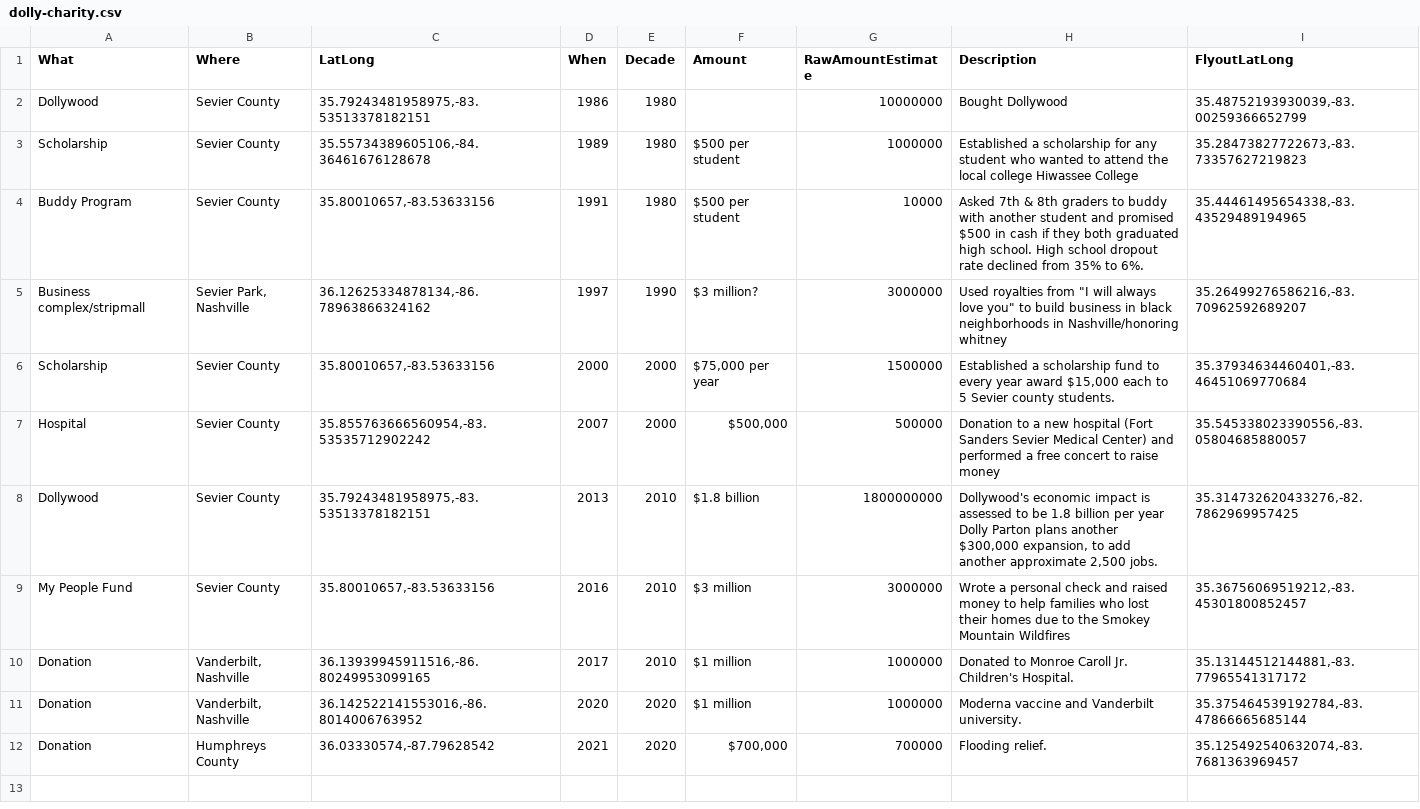
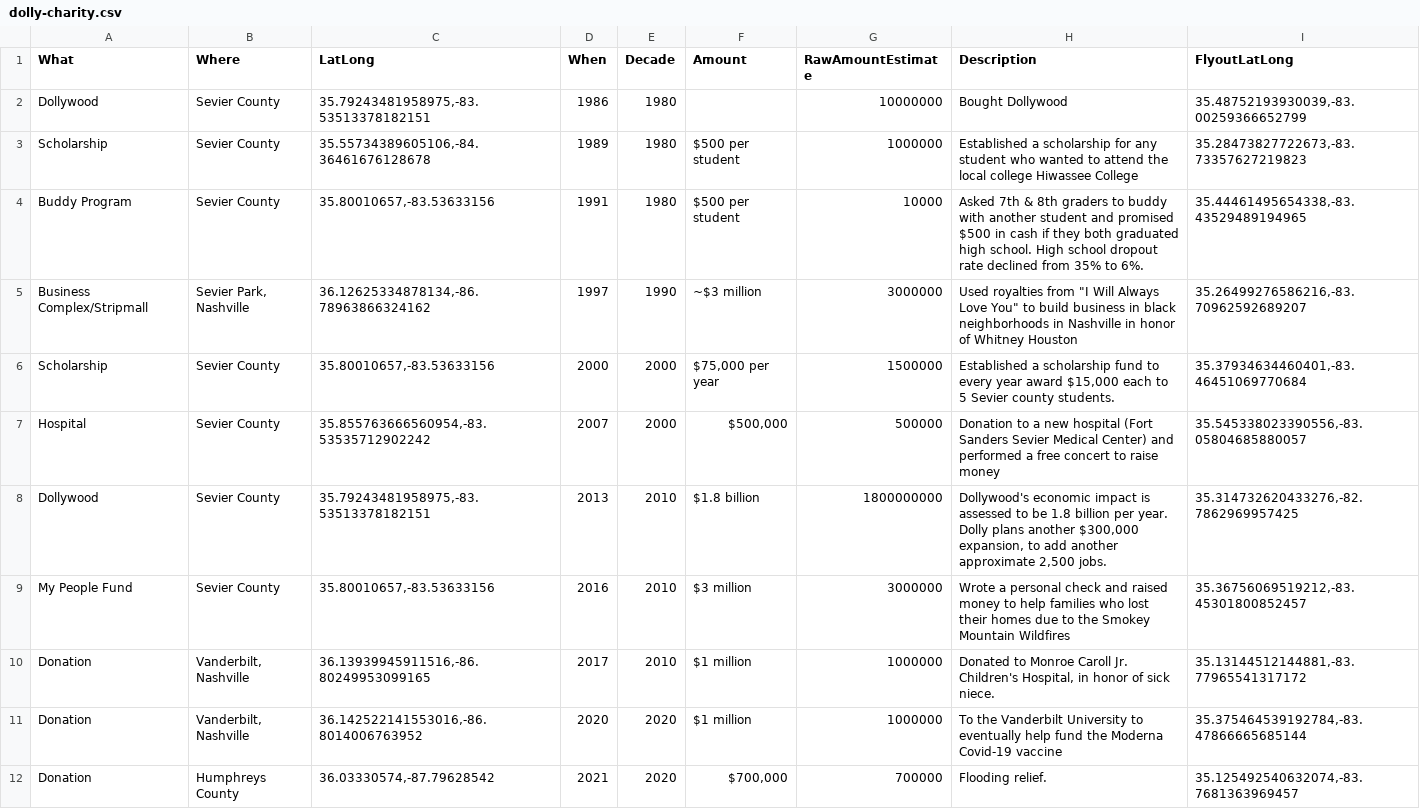
Before and after one commit to h-nev/CS171_Fall22, a CSV file: data/dolly-charity.csv, drawn as a sheet.

```diff
--- a/data/dolly-charity.csv
+++ b/data/dolly-charity.csv
@@ -4,9 +4,9 @@ Scholarship,Sevier County,"35.55734389605106,-84.36461676128678",1989,1980,$500
 Buddy Program,Sevier County,"35.80010657,-83.53633156",1991,1980,$500 per student,10000,Asked 7th & 8th graders to buddy with another student and promised $500 in cash if they both graduated high school. High school dropout rate declined from 35% to 6%.,"35.44461495654338,-83.43529489194965"
-Business complex/stripmall,"Sevier Park, Nashville","36.12625334878134,-86.78963866324162",1997,1990,$3 million?,3000000,"Used royalties from ""I will always love you"" to build business in black neighborhoods in Nashville/honoring whitney","35.26499276586216,-83.70962592689207"
+Business Complex/Stripmall,"Sevier Park, Nashville","36.12625334878134,-86.78963866324162",1997,1990,~$3 million,3000000,"Used royalties from ""I Will Always Love You"" to build business in black neighborhoods in Nashville in honor of Whitney Houston","35.26499276586216,-83.70962592689207"
 Scholarship,Sevier County,"35.80010657,-83.53633156",2000,2000,"$75,000 per year",1500000,"Established a scholarship fund to every year award $15,000 each to 5 Sevier county students.","35.37934634460401,-83.46451069770684"
 Hospital,Sevier County,"35.855763666560954,-83.53535712902242",2007,2000,"$500,000",500000,Donation to a new hospital (Fort Sanders Sevier Medical Center) and performed a free concert to raise money,"35.545338023390556,-83.05804685880057"
-Dollywood,Sevier County,"35.79243481958975,-83.53513378182151",2013,2010,$1.8 billion,1800000000,"Dollywood's economic impact is assessed to be 1.8 billion per year Dolly Parton plans another $300,000 expansion, to add another approximate 2,500 jobs.","35.314732620433276,-82.7862969957425"
+Dollywood,Sevier County,"35.79243481958975,-83.53513378182151",2013,2010,$1.8 billion,1800000000,"Dollywood's economic impact is assessed to be 1.8 billion per year. Dolly plans another $300,000 expansion, to add another approximate 2,500 jobs.","35.314732620433276,-82.7862969957425"
 My People Fund,Sevier County,"35.80010657,-83.53633156",2016,2010,$3 million,3000000,Wrote a personal check and raised money to help families who lost their homes due to the Smokey Mountain Wildfires,"35.36756069519212,-83.45301800852457"
-Donation,"Vanderbilt, Nashville","36.13939945911516,-86.80249953099165",2017,2010,$1 million,1000000,Donated to Monroe Caroll Jr. Children's Hospital.,"35.13144512144881,-83.77965541317172"
-Donation,"Vanderbilt, Nashville","36.142522141553016,-86.8014006763952",2020,2020,$1 million,1000000,Moderna vaccine and Vanderbilt university.,"35.375464539192784,-83.47866665685144"
+Donation,"Vanderbilt, Nashville","36.13939945911516,-86.80249953099165",2017,2010,$1 million,1000000,"Donated to Monroe Caroll Jr. Children's Hospital, in honor of sick niece.","35.13144512144881,-83.77965541317172"
+Donation,"Vanderbilt, Nashville","36.142522141553016,-86.8014006763952",2020,2020,$1 million,1000000,To the Vanderbilt University to eventually help fund the Moderna Covid-19 vaccine,"35.375464539192784,-83.47866665685144"
 Donation,Humphreys County,"36.03330574,-87.79628542",2021,2020,"$700,000",700000,Flooding relief.,"35.125492540632074,-83.7681363969457"
```
Also changed, not shown: 10 other files.
